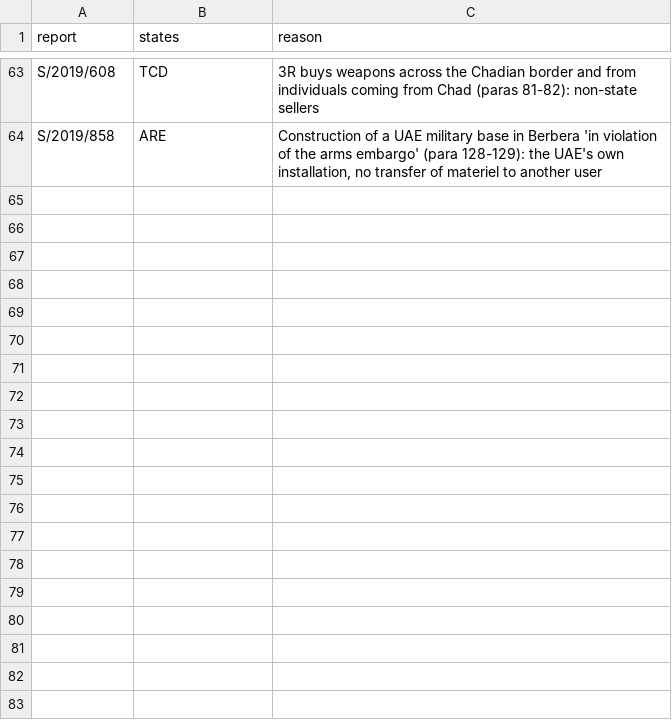
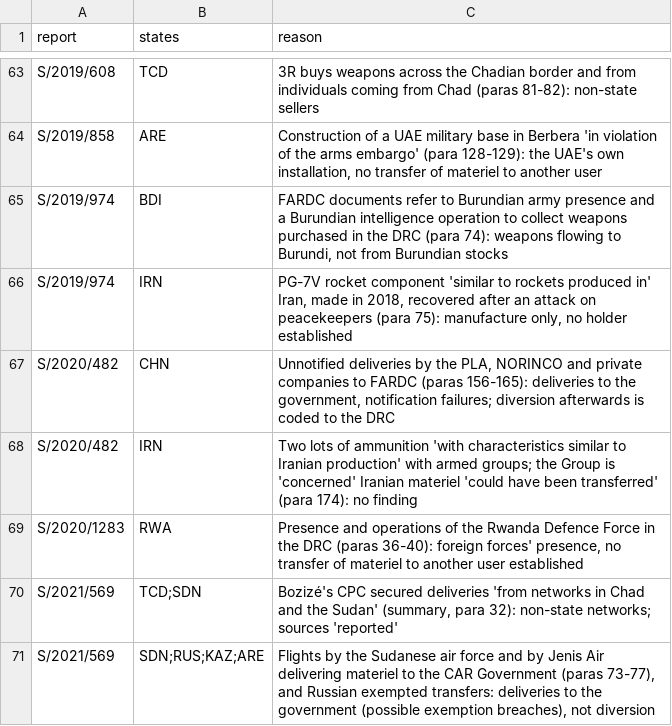
Before and after one commit to thomasdido08-code/diversion-risk-scorer, a CSV file: validation/excluded.csv, drawn as a sheet; only a part is shown, gaps mark what is left out; the diff names each change by its address in the sheet, - before the commit and + after, or states it on an @@ line.

```diff
--- a/validation/excluded.csv
+++ b/validation/excluded.csv
+row 65: S/2019/974 | BDI | FARDC documents refer to Burundian army presence and a Burundian intelligence operation to collect weapons purchased in the DRC (para 74): weapons flowing to Burundi, not from Burundian stocks
+row 66: S/2019/974 | IRN | PG-7V rocket component 'similar to rockets produced in' Iran, made in 2018, recovered after an attack on peacekeepers (para 75): manufacture only, no holder established
+row 67: S/2020/482 | CHN | Unnotified deliveries by the PLA, NORINCO and private companies to FARDC (paras 156-165): deliveries to the government, notification failures; diversion afterwards is coded to the DRC
+row 68: S/2020/482 | IRN | Two lots of ammunition 'with characteristics similar to Iranian production' with armed groups; the Group is 'concerned' Iranian materiel 'could have been transferred' (para 174): no finding
+row 69: S/2020/1283 | RWA | Presence and operations of the Rwanda Defence Force in the DRC (paras 36-40): foreign forces' presence, no transfer of materiel to another user established
+row 70: S/2021/569 | TCD;SDN | Bozizé's CPC secured deliveries 'from networks in Chad and the Sudan' (summary, para 32): non-state networks; sources 'reported'
+row 71: S/2021/569 | SDN;RUS;KAZ;ARE | Flights by the Sudanese air force and by Jenis Air delivering materiel to the CAR Government (paras 73-77), and Russian exempted transfers: deliveries to the government (possible exemption breaches), not diversion
```
Also changed, not shown: 1 other file.
